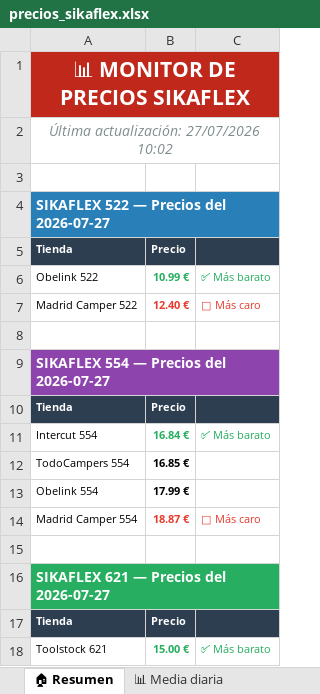
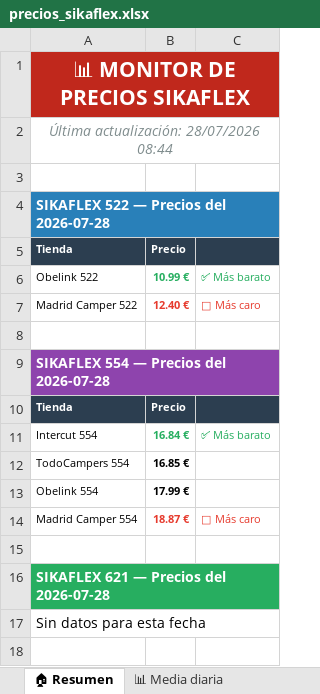
Before and after one commit to larri317/sikaflex-monitor, an Excel workbook: precios_sikaflex.xlsx, sheet 🏠 Resumen, drawn as a sheet; values as stored, in another font and other column widths than the file's, no borders; removed rows and columns are numbered as before the commit, all else as after; the diff names each change by its address in the sheet, - before the commit and + after, or states it on an @@ line.

```diff
--- a/precios_sikaflex.xlsx (sheet 🏠 Resumen)
+++ b/precios_sikaflex.xlsx (sheet 🏠 Resumen)
-A2: Última actualización: 27/07/2026 10:02
+A2: Última actualización: 28/07/2026 08:44
-A4: SIKAFLEX 522 — Precios del 2026-07-27
+A4: SIKAFLEX 522 — Precios del 2026-07-28
-A9: SIKAFLEX 554 — Precios del 2026-07-27
+A9: SIKAFLEX 554 — Precios del 2026-07-28
-A16: SIKAFLEX 621 — Precios del 2026-07-27
+A16: SIKAFLEX 621 — Precios del 2026-07-28
-row 17: Tienda | Precio
-row 18: Toolstock 621 | 15.00 € | ✅ Más barato
+row 17: Sin datos para esta fecha
```
Also changed, not shown: sheet 📋 Todos los precios, sheet 🔵 Sikaflex 522, sheet 🟣 Sikaflex 554, sheet 📊 Media diaria, charts or pictures, 1 other file.
